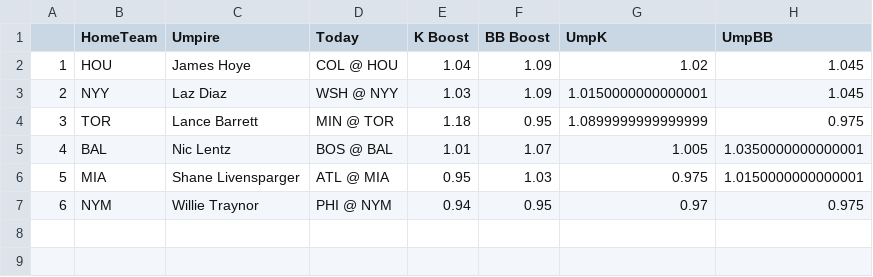
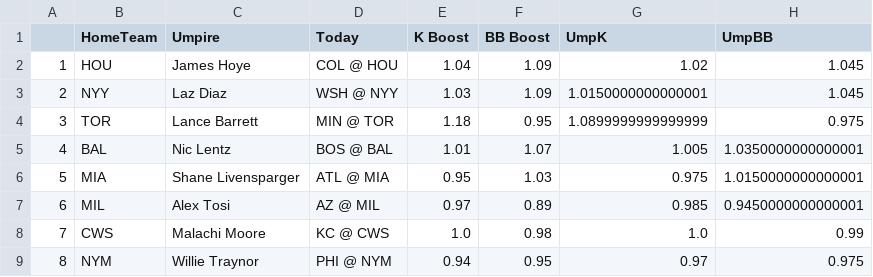
Before and after one commit to JonPGH/slateProj, a CSV file: Data/umpData.csv, drawn as a sheet; addresses are those after the commit; the diff names each change by its address in the sheet, - before the commit and + after, or states it on an @@ line.

```diff
--- a/Data/umpData.csv
+++ b/Data/umpData.csv
+row 7: 6 | MIL | Alex Tosi | AZ @ MIL | 0.97 | 0.89 | 0.985 | 0.9450000000000001
+row 8: 7 | CWS | Malachi Moore | KC @ CWS | 1.0 | 0.98 | 1.0 | 0.99
@@ column A renumbered from row 9 down @@
```
Also changed, not shown: Data/Tableau_DailyHitterProj.csv, Data/betValues.csv, 8 other files.
